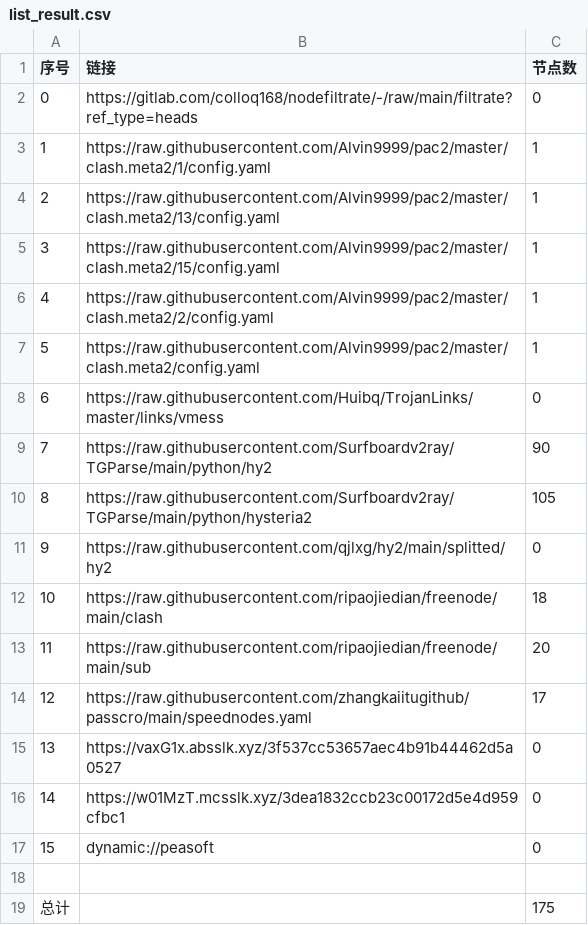
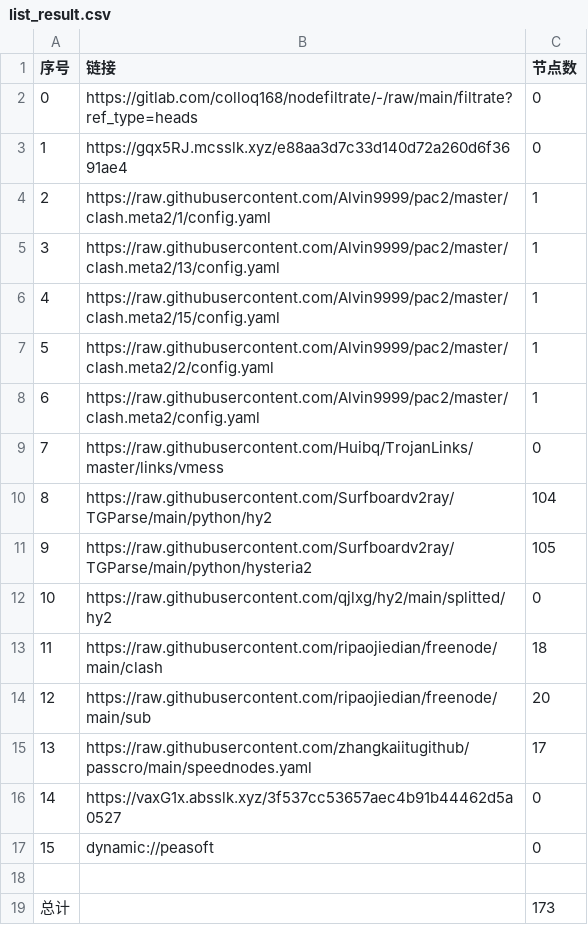
Before and after one commit to hicass-1102/AutoMergePublicNodes, a CSV file: list_result.csv, drawn as a sheet; removed rows and columns are numbered as before the commit, all else as after; the diff names each change by its address in the sheet, - before the commit and + after, or states it on an @@ line.

```diff
--- a/list_result.csv
+++ b/list_result.csv
+row 3: 1 | https://gqx5RJ.mcsslk.xyz/e88aa3d7c33d140d72a260d6f3691ae4 | 0
@@ column A (序号) renumbered between rows 4 and 16 @@
-C10 (节点数): 90
+C10 (节点数): 104
-row 16: 14 | https://w01MzT.mcsslk.xyz/3dea1832ccb23c00172d5e4d959cfbc1 | 0
-C19 (节点数): 175
+C19 (节点数): 173
```
Also changed, not shown: 24 other files.
